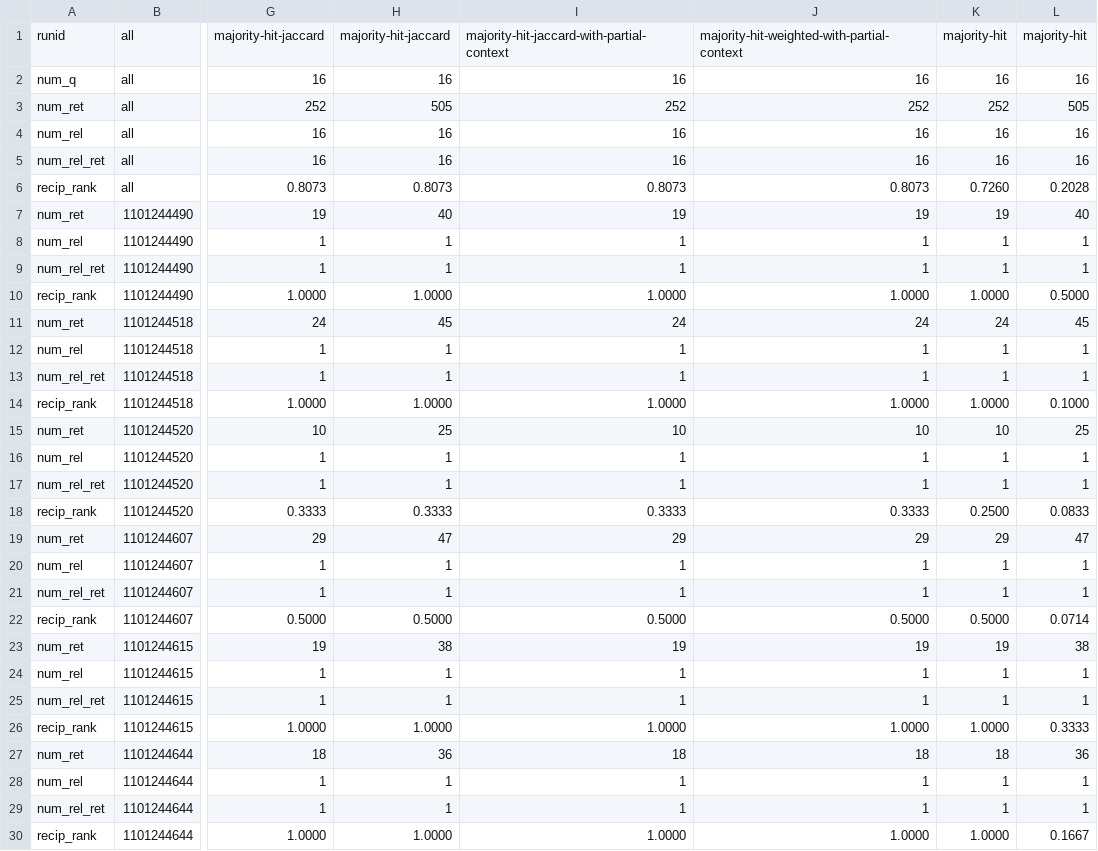
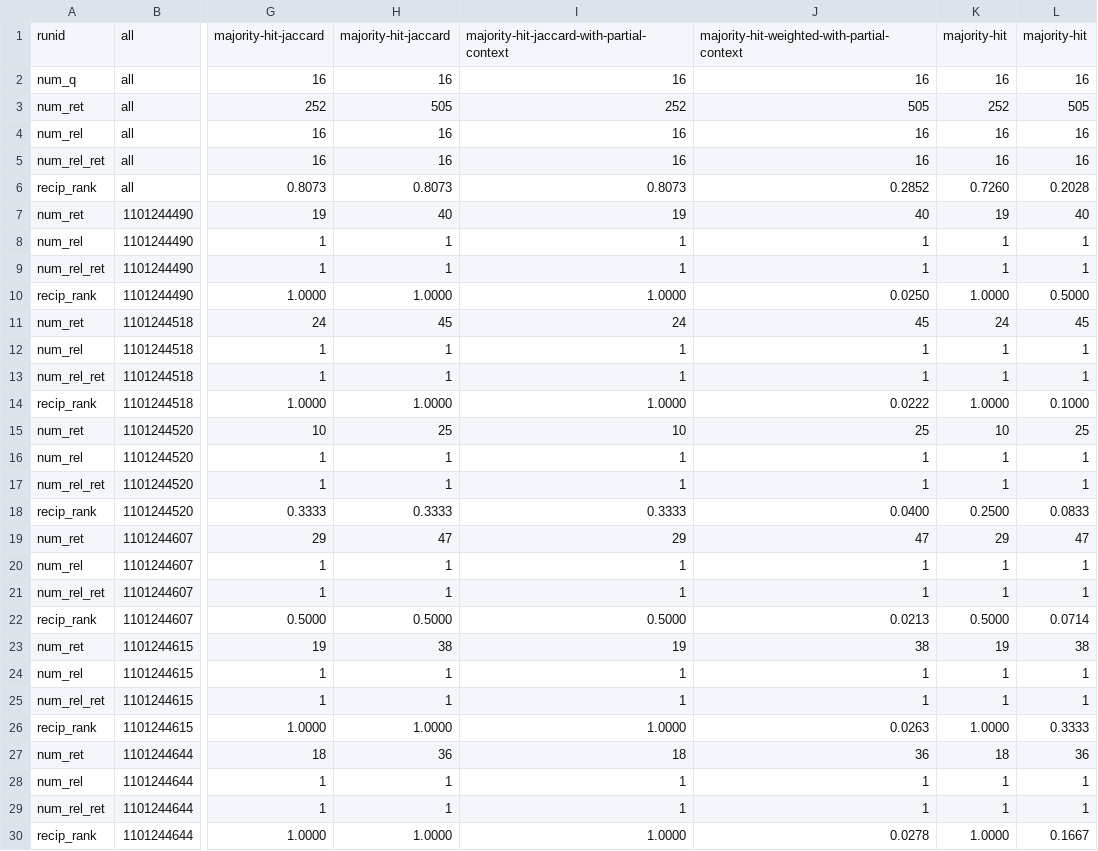
Before and after one commit to rporrini/facet-annotation, a CSV file: evaluation/results/trec-yago1-results/all-results.csv, drawn as a sheet; only a part is shown, gaps mark what is left out; the diff covers the shown part only; the diff names each change by its address in the sheet, - before the commit and + after, or states it on an @@ line.

```diff
--- a/evaluation/results/trec-yago1-results/all-results.csv
+++ b/evaluation/results/trec-yago1-results/all-results.csv
-J3: 252
+J3: 505
-J6: 0.8073
+J6: 0.2852
-J7: 19
+J7: 40
-J10: 1.0000
+J10: 0.0250
-J11: 24
+J11: 45
-J14: 1.0000
+J14: 0.0222
-J15: 10
+J15: 25
-J18: 0.3333
+J18: 0.0400
-J19: 29
+J19: 47
-J22: 0.5000
+J22: 0.0213
-J23: 19
+J23: 38
-J26: 1.0000
+J26: 0.0263
-J27: 18
+J27: 36
-J30: 1.0000
+J30: 0.0278
```
Also changed, not shown: 17 edited cells elsewhere in this file, evaluation/results/trec-dbpedia-results/all-results.csv, evaluation/results/trec-dbpedia-with-labels-results/all-results.csv, 7 other files.
